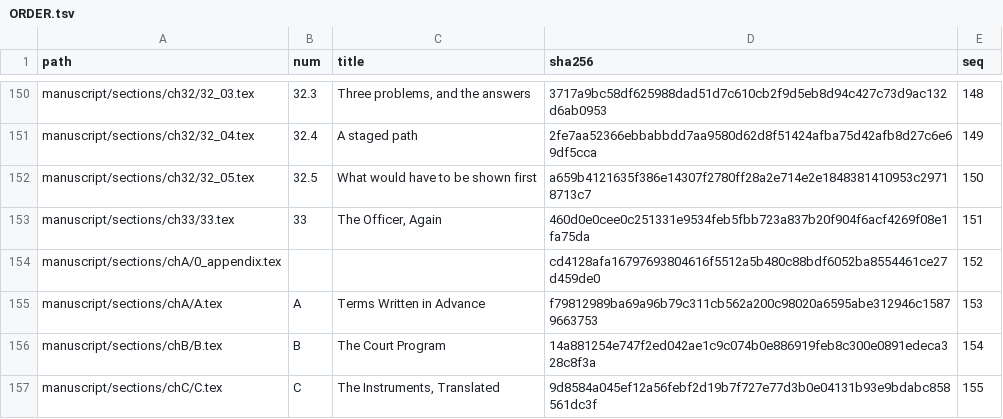
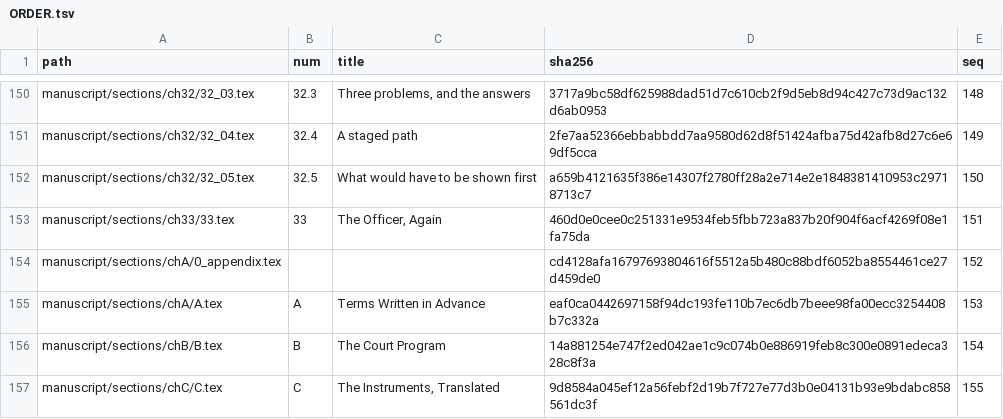
Before and after one commit to jgstern-agent/antifascist.intelligence, a TSV file: manuscript/sections/ORDER.tsv, drawn as a sheet; only a part is shown, gaps mark what is left out.

```diff
--- a/manuscript/sections/ORDER.tsv
+++ b/manuscript/sections/ORDER.tsv
@@ -154,3 +154,3 @@ manuscript/sections/ch33/33.tex	33	The Officer, Again	460d0e0cee0c251331e9534feb
 manuscript/sections/chA/0_appendix.tex			cd4128afa16797693804616f5512a5b480c88bdf6052ba8554461ce27d459de0	152
-manuscript/sections/chA/A.tex	A	Terms Written in Advance	f79812989ba69a96b79c311cb562a200c98020a6595abe312946c15879663753	153
+manuscript/sections/chA/A.tex	A	Terms Written in Advance	eaf0ca0442697158f94dc193fe110b7ec6db7beee98fa00ecc3254408b7c332a	153
 manuscript/sections/chB/B.tex	B	The Court Program	14a881254e747f2ed042ae1c9c074b0e886919feb8c300e0891edeca328c8f3a	154
```
Also changed, not shown: 2 other files.
